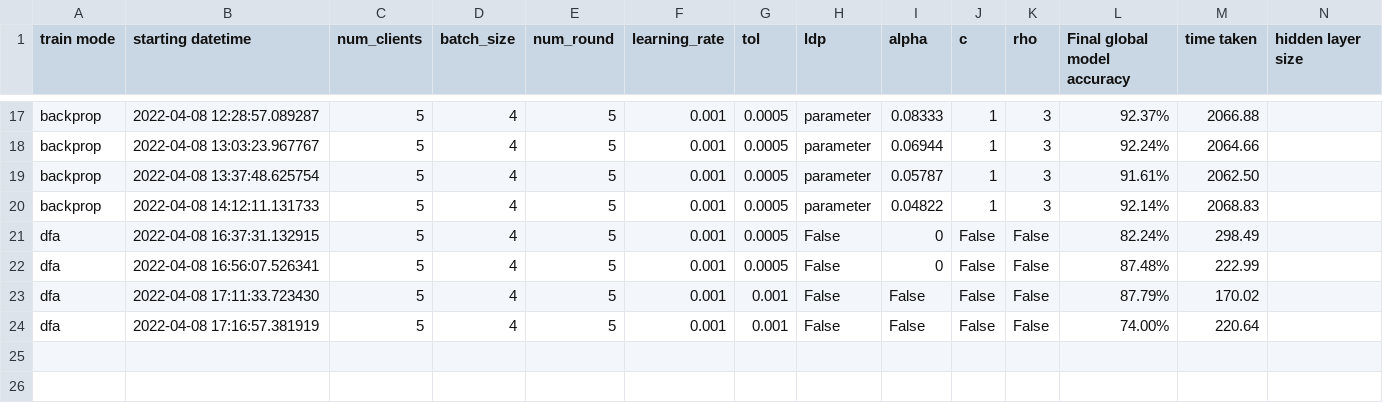
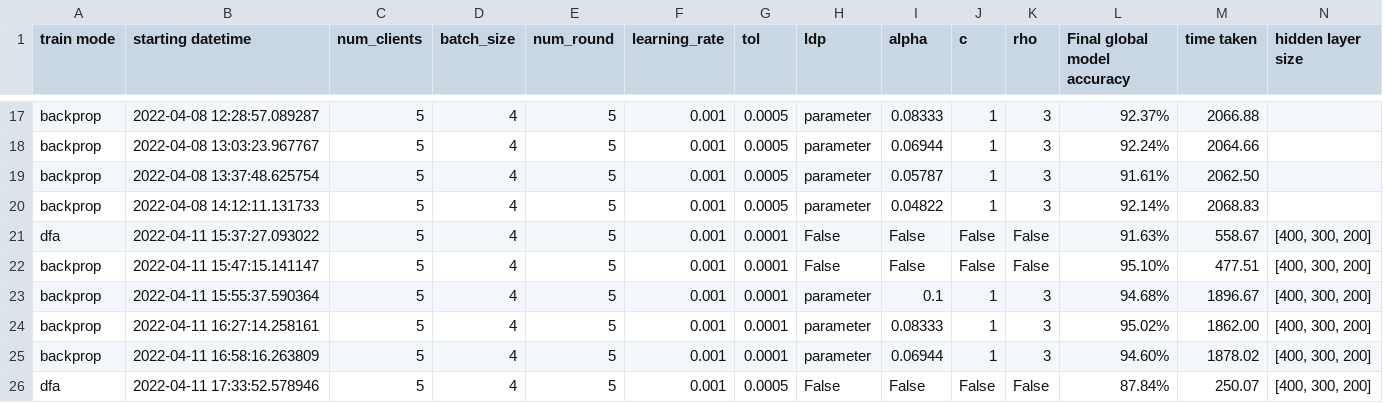
Before and after one commit to shinjbin/fedlearn, a CSV file: result.csv, drawn as a sheet; only a part is shown, gaps mark what is left out.

```diff
--- a/result.csv
+++ b/result.csv
@@ -20,5 +20,7 @@ backprop,2022-04-08 13:37:48.625754,5,4,5,0.001,0.0005,parameter,0.05787,1,3,91.
 backprop,2022-04-08 14:12:11.131733,5,4,5,0.001,0.0005,parameter,0.04822,1,3,92.14%,2068.83
-dfa,2022-04-08 16:37:31.132915,5,4,5,0.001,0.0005,False,0,False,False,82.24%,298.49
-dfa,2022-04-08 16:56:07.526341,5,4,5,0.001,0.0005,False,0,False,False,87.48%,222.99
-dfa,2022-04-08 17:11:33.723430,5,4,5,0.001,0.001,False,False,False,False,87.79%,170.02
-dfa,2022-04-08 17:16:57.381919,5,4,5,0.001,0.001,False,False,False,False,74.00%,220.64
+dfa,2022-04-11 15:37:27.093022,5,4,5,0.001,0.0001,False,False,False,False,91.63%,558.67,"[400, 300, 200]"
+backprop,2022-04-11 15:47:15.141147,5,4,5,0.001,0.0001,False,False,False,False,95.10%,477.51,"[400, 300, 200]"
+backprop,2022-04-11 15:55:37.590364,5,4,5,0.001,0.0001,parameter,0.1,1,3,94.68%,1896.67,"[400, 300, 200]"
+backprop,2022-04-11 16:27:14.258161,5,4,5,0.001,0.0001,parameter,0.08333,1,3,95.02%,1862.00,"[400, 300, 200]"
+backprop,2022-04-11 16:58:16.263809,5,4,5,0.001,0.0001,parameter,0.06944,1,3,94.60%,1878.02,"[400, 300, 200]"
+dfa,2022-04-11 17:33:52.578946,5,4,5,0.001,0.0005,False,False,False,False,87.84%,250.07,"[400, 300, 200]"
```
Also changed, not shown: 5 other files.
